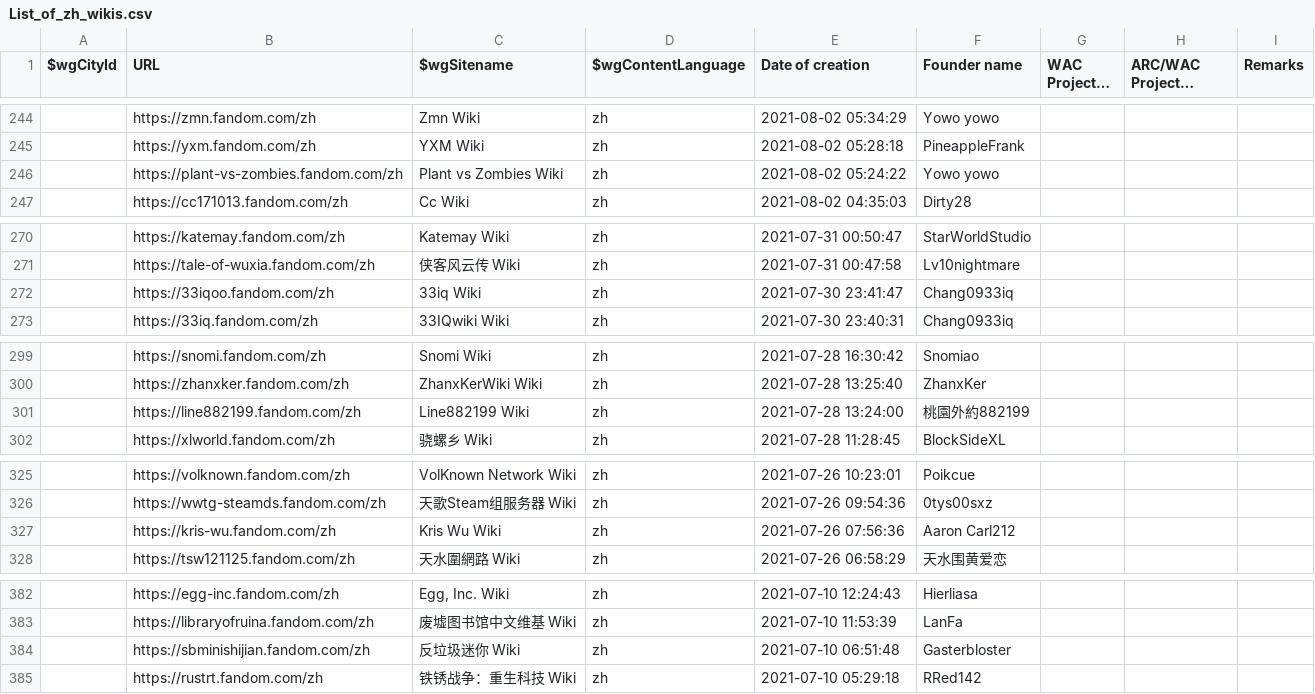
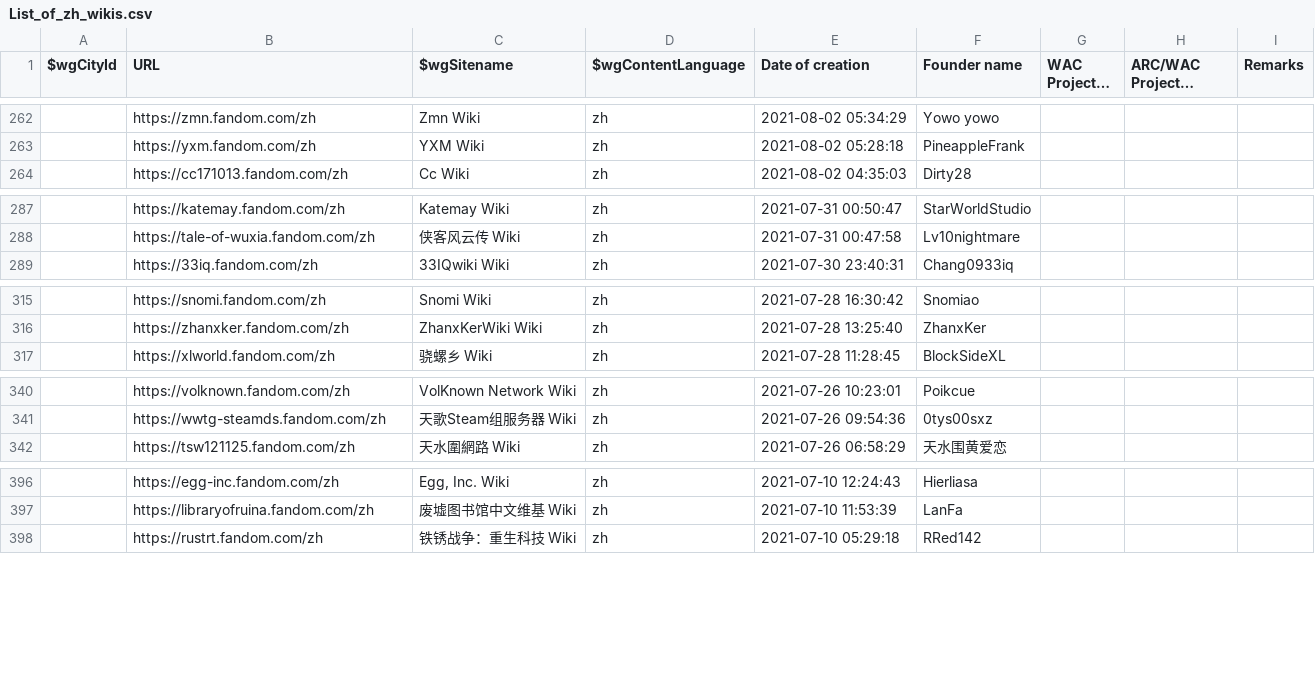
Before and after one commit to fandom-zh/fandom-zh-doc, a CSV file: List_of_zh_wikis.csv, drawn as a sheet; only a part is shown, gaps mark what is left out; long unchanged cells end in …; removed rows and columns are numbered as before the commit, all else as after; the diff covers the shown part only; the diff names each change by its address in the sheet, - before the commit and + after, or states it on an @@ line.

Commit message:
Update List_of_zh_wikis.csv

```diff
--- a/List_of_zh_wikis.csv
+++ b/List_of_zh_wikis.csv
-row 246:  | https://plant-vs-zombies.fandom.com/zh | Plant vs Zombies Wiki | zh | 2021-08-02 05:24:22 | Yowo yowo
-row 272:  | https://33iqoo.fandom.com/zh | 33iq Wiki | zh | 2021-07-30 23:41:47 | Chang0933iq
-row 301:  | https://line882199.fandom.com/zh | Line882199 Wiki | zh | 2021-07-28 13:24:00 | 桃園外約882199
-row 327:  | https://kris-wu.fandom.com/zh | Kris Wu Wiki | zh | 2021-07-26 07:56:36 | Aaron Carl212
-row 384:  | https://sbminishijian.fandom.com/zh | 反垃圾迷你 Wiki | zh | 2021-07-10 06:51:48 | Gasterbloster
```
Also changed, not shown: 19 added rows, 4 removed rows and 1 edited cell elsewhere in this file.
